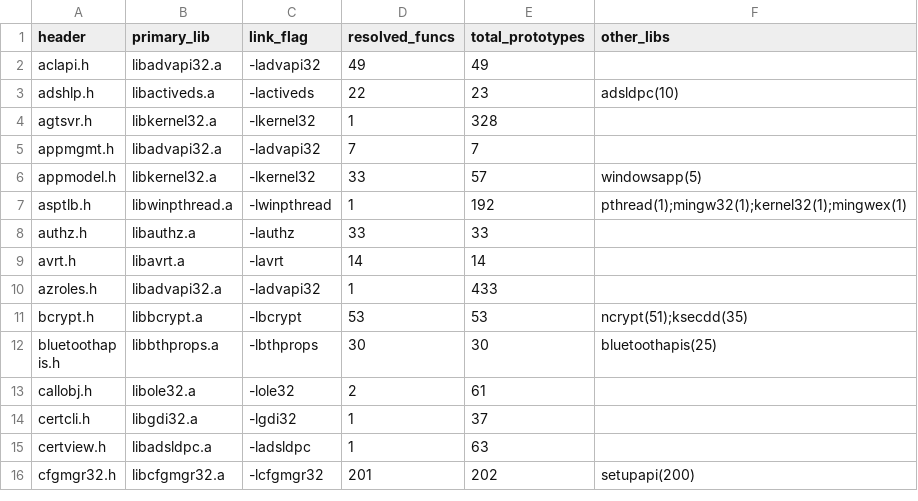
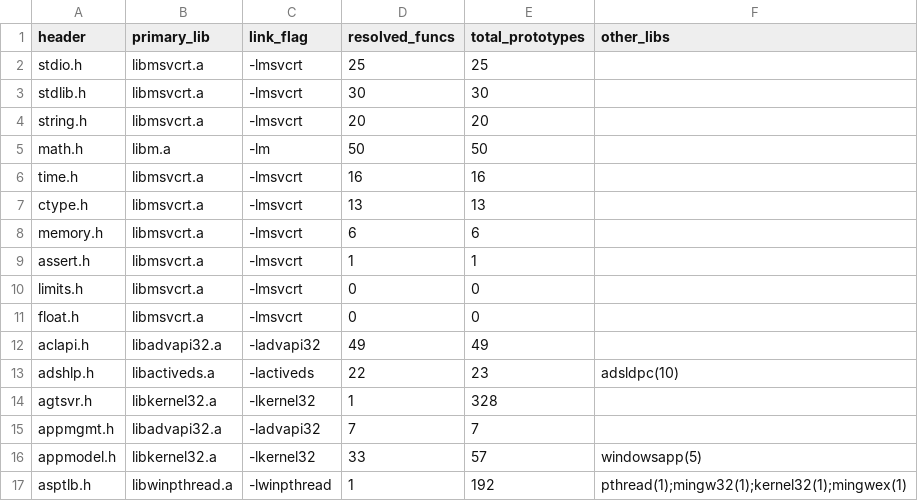
Before and after one commit to orionLP/TFM-MCYBER, a CSV file: src/crypters/idata_obfuscation/functions.csv, drawn as a sheet; only a part is shown; the shorter side is filled out with more unchanged rows.

Commit message:
Add standard library functions to the dataset

```diff
--- a/src/crypters/idata_obfuscation/functions.csv
+++ b/src/crypters/idata_obfuscation/functions.csv
@@ -1,2 +1,12 @@
 header,primary_lib,link_flag,resolved_funcs,total_prototypes,other_libs
+stdio.h,libmsvcrt.a,-lmsvcrt,25,25,
+stdlib.h,libmsvcrt.a,-lmsvcrt,30,30,
+string.h,libmsvcrt.a,-lmsvcrt,20,20,
+math.h,libm.a,-lm,50,50,
+time.h,libmsvcrt.a,-lmsvcrt,16,16,
+ctype.h,libmsvcrt.a,-lmsvcrt,13,13,
+memory.h,libmsvcrt.a,-lmsvcrt,6,6,
+assert.h,libmsvcrt.a,-lmsvcrt,1,1,
+limits.h,libmsvcrt.a,-lmsvcrt,0,0,
+float.h,libmsvcrt.a,-lmsvcrt,0,0,
 aclapi.h,libadvapi32.a,-ladvapi32,49,49,
```
